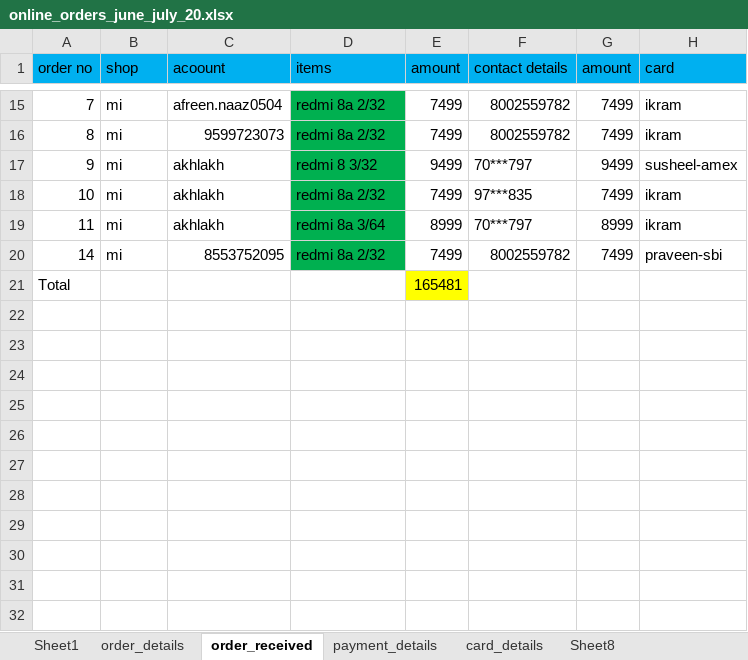
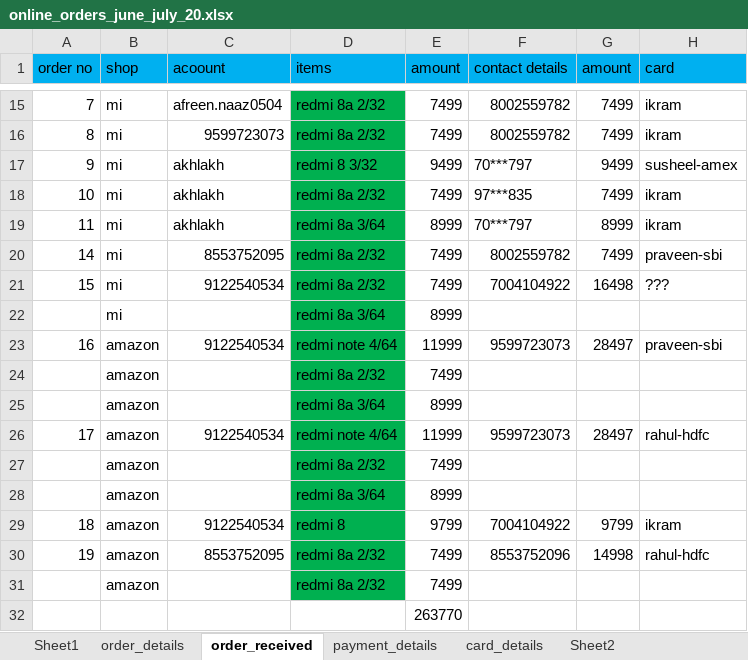
Before and after one commit to ikramulhaq0203/FirebaseTestApp, an Excel workbook: business/online_orders_june_july_20.xlsx, sheet order_received, drawn as a sheet; only a part is shown, gaps mark what is left out; values as stored, in another font and other column widths than the file's, no borders; removed rows and columns are numbered as before the commit, all else as after; the diff names each change by its address in the sheet, - before the commit and + after, or states it on an @@ line.

```diff
--- a/business/online_orders_june_july_20.xlsx (sheet order_received)
+++ b/business/online_orders_june_july_20.xlsx (sheet order_received)
-sheet tab: Sheet8
+sheet tab: Sheet2
-row 21: Total |  |  |  | 165481
+row 21: 15 | mi | 9122540534 | redmi 8a 2/32 | 7499 | 7004104922 | 16498 | ???
+row 22:  | mi |  | redmi 8a 3/64 | 8999
+row 23: 16 | amazon | 9122540534 | redmi note 4/64 | 11999 | 9599723073 | 28497 | praveen-sbi
+row 24:  | amazon |  | redmi 8a 2/32 | 7499
+row 25:  | amazon |  | redmi 8a 3/64 | 8999
+row 26: 17 | amazon | 9122540534 | redmi note 4/64 | 11999 | 9599723073 | 28497 | rahul-hdfc
+row 27:  | amazon |  | redmi 8a 2/32 | 7499
+row 28:  | amazon |  | redmi 8a 3/64 | 8999
+row 29: 18 | amazon | 9122540534 | redmi 8 | 9799 | 7004104922 | 9799 | ikram
+row 30: 19 | amazon | 8553752095 | redmi 8a 2/32 | 7499 | 8553752096 | 14998 | rahul-hdfc
+row 31:  | amazon |  | redmi 8a 2/32 | 7499
+row 32:  |  |  |  | 263770
```
Also changed, not shown: sheet Sheet2, sheet card_details, sheet order_details, sheet payment_details, business/april2019_latest.xlsx, 1 other file.
